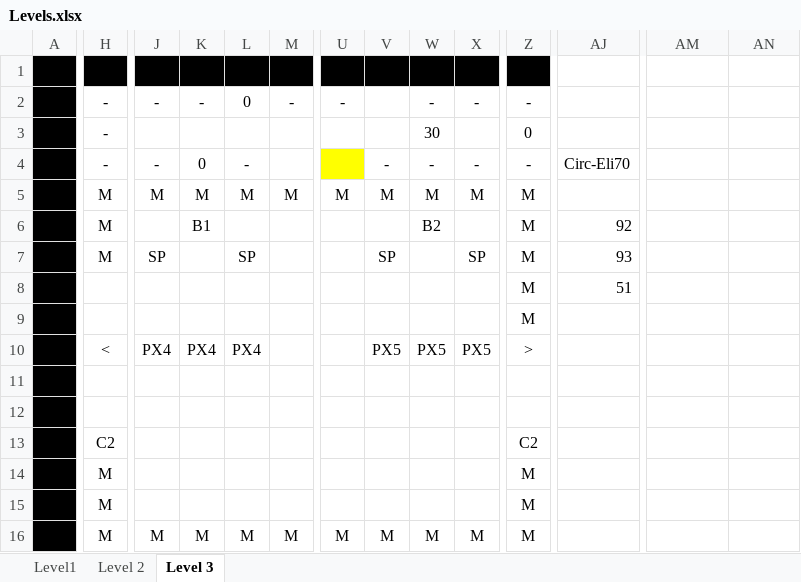
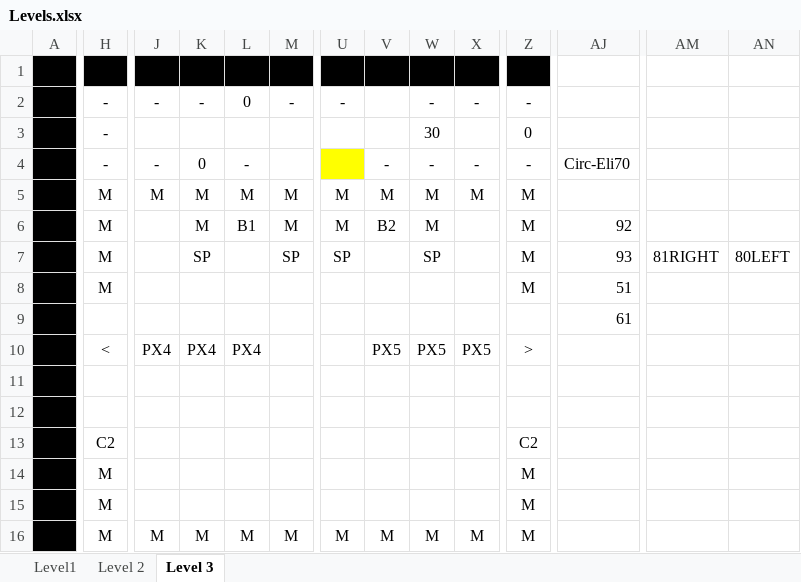
Before and after one commit to JuanDiegoCaMo/Final-Project, an Excel workbook: Esquema de Niveles/Levels.xlsx, sheet Level 3, drawn as a sheet; only a part is shown, gaps mark what is left out; values as stored, in another font and other column widths than the file's, no borders; the diff covers the shown part only; the diff names each change by its address in the sheet, - before the commit and + after, or states it on an @@ line.

```diff
--- a/Esquema de Niveles/Levels.xlsx (sheet Level 3)
+++ b/Esquema de Niveles/Levels.xlsx (sheet Level 3)
-K6: B1
+K6: M
-L6: (empty)
+L6: B1
-M6: (empty)
+M6: M
-U6: (empty)
+U6: M
-V6: (empty)
+V6: B2
-W6: B2
+W6: M
-J7: SP
+J7: (empty)
-K7: (empty)
+K7: SP
-L7: SP
+L7: (empty)
-M7: (empty)
+M7: SP
-U7: (empty)
+U7: SP
-V7: SP
+V7: (empty)
-W7: (empty)
+W7: SP
-X7: SP
+X7: (empty)
-AM7: (empty)
+AM7: 81RIGHT
-AN7: (empty)
+AN7: 80LEFT
-H8: (empty)
+H8: M
-Z9: M
+Z9: (empty)
-AJ9: (empty)
+AJ9: 61
```
Also changed, not shown: 1 edited cell elsewhere in this sheet, 4 other files.
